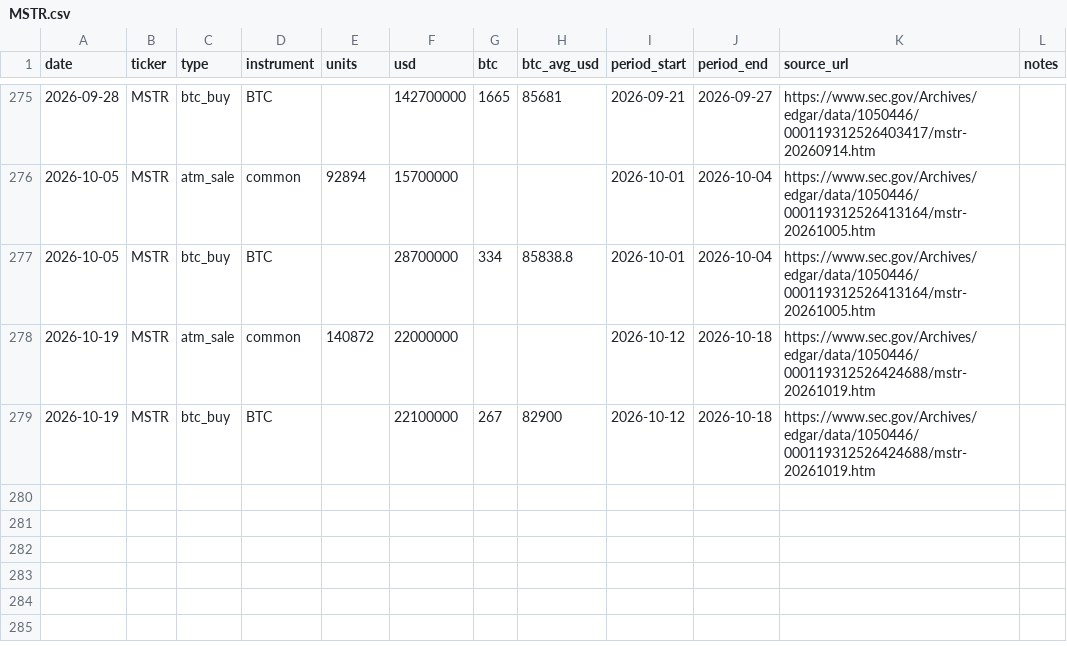
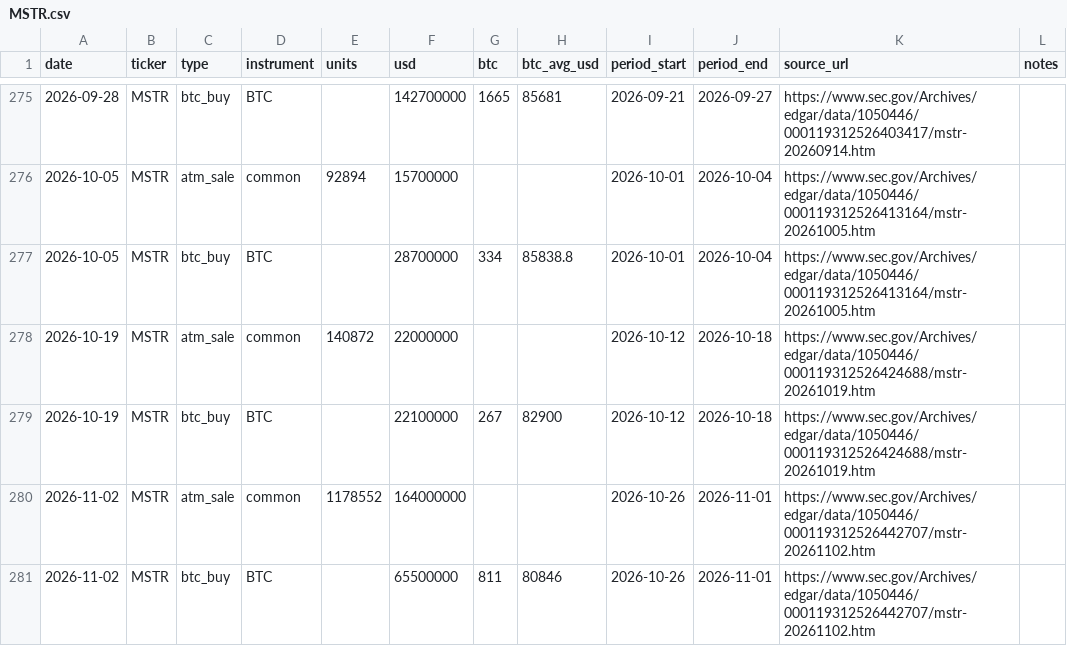
Before and after one commit to lucascashwell3-ai/datproof, a CSV file: data/moves/MSTR.csv, drawn as a sheet; only a part is shown, gaps mark what is left out.

```diff
--- a/data/moves/MSTR.csv
+++ b/data/moves/MSTR.csv
@@ -279 +279,3 @@ date,ticker,type,instrument,units,usd,btc,btc_avg_usd,period_start,period_end,so
 2026-10-19,MSTR,btc_buy,BTC,,22100000,267,82900,2026-10-12,2026-10-18,https://www.sec.gov/Archives/edgar/data/1050446/000119312526424688/mstr-20261019.htm,
+2026-11-02,MSTR,atm_sale,common,1178552,164000000,,,2026-10-26,2026-11-01,https://www.sec.gov/Archives/edgar/data/1050446/000119312526442707/mstr-20261102.htm,
+2026-11-02,MSTR,btc_buy,BTC,,65500000,811,80846,2026-10-26,2026-11-01,https://www.sec.gov/Archives/edgar/data/1050446/000119312526442707/mstr-20261102.htm,
```
Also changed, not shown: data/moves/ASST.csv, 4 other files.
